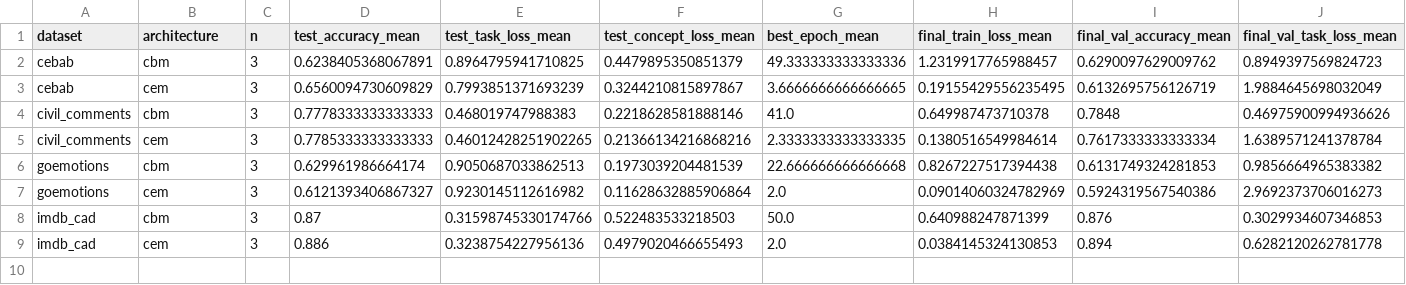
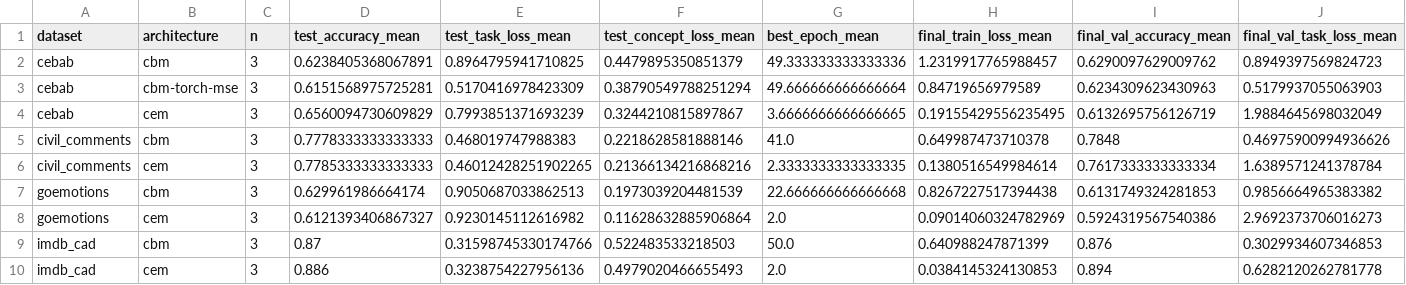
Before and after one commit to Tankiit/Credal_Sets, a CSV file: results/modal_artifacts/summary.csv, drawn as a sheet; only a part is shown; rows hold the shown columns only; the diff names each change by its address in the sheet, - before the commit and + after, or states it on an @@ line.

```diff
--- a/results/modal_artifacts/summary.csv
+++ b/results/modal_artifacts/summary.csv
+row 3: cebab | cbm-torch-mse | 3 | 0.6151568975725281 | 0.5170416978423309 | 0.38790549788251294 | 49.666666666666664 | 0.84719656979589 | 0.6234309623430963 | 0.5179937055063903
```
Also changed, not shown: results/modal_artifacts/per_run.csv, 6 other files.
